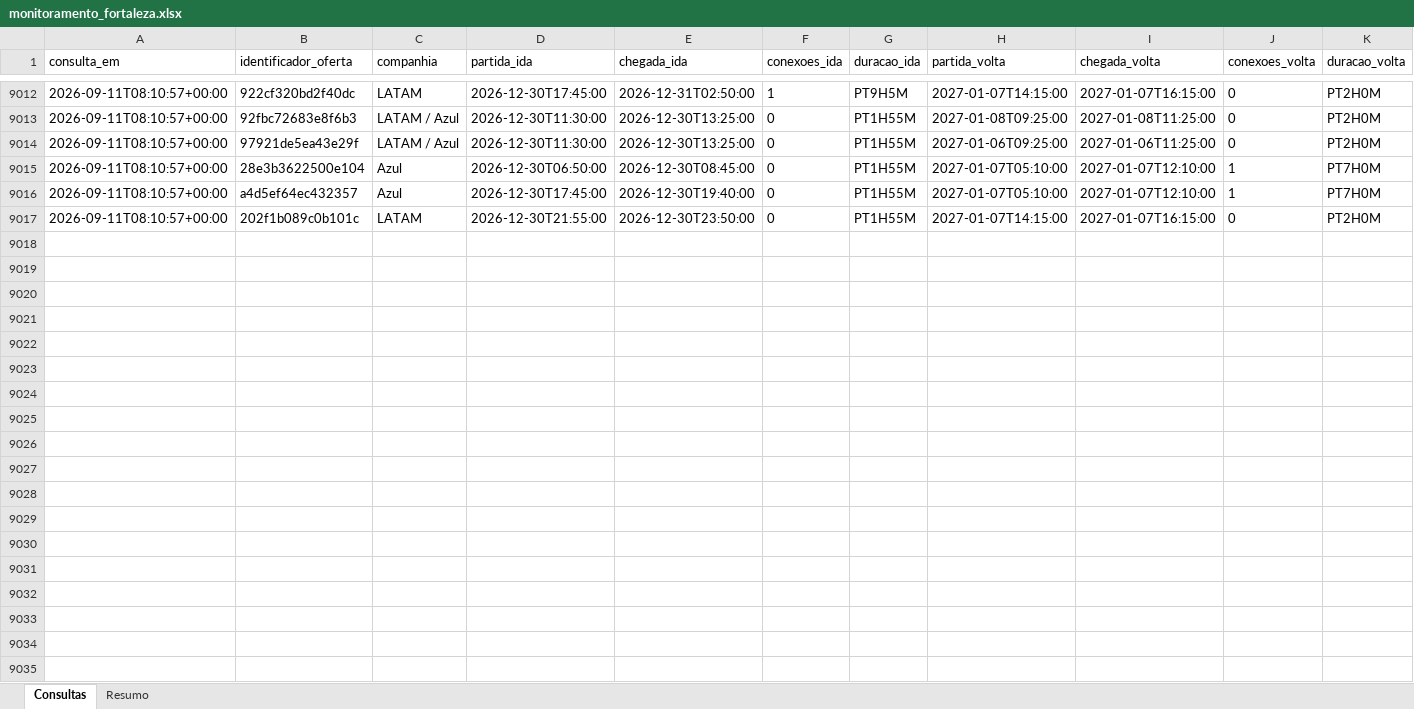
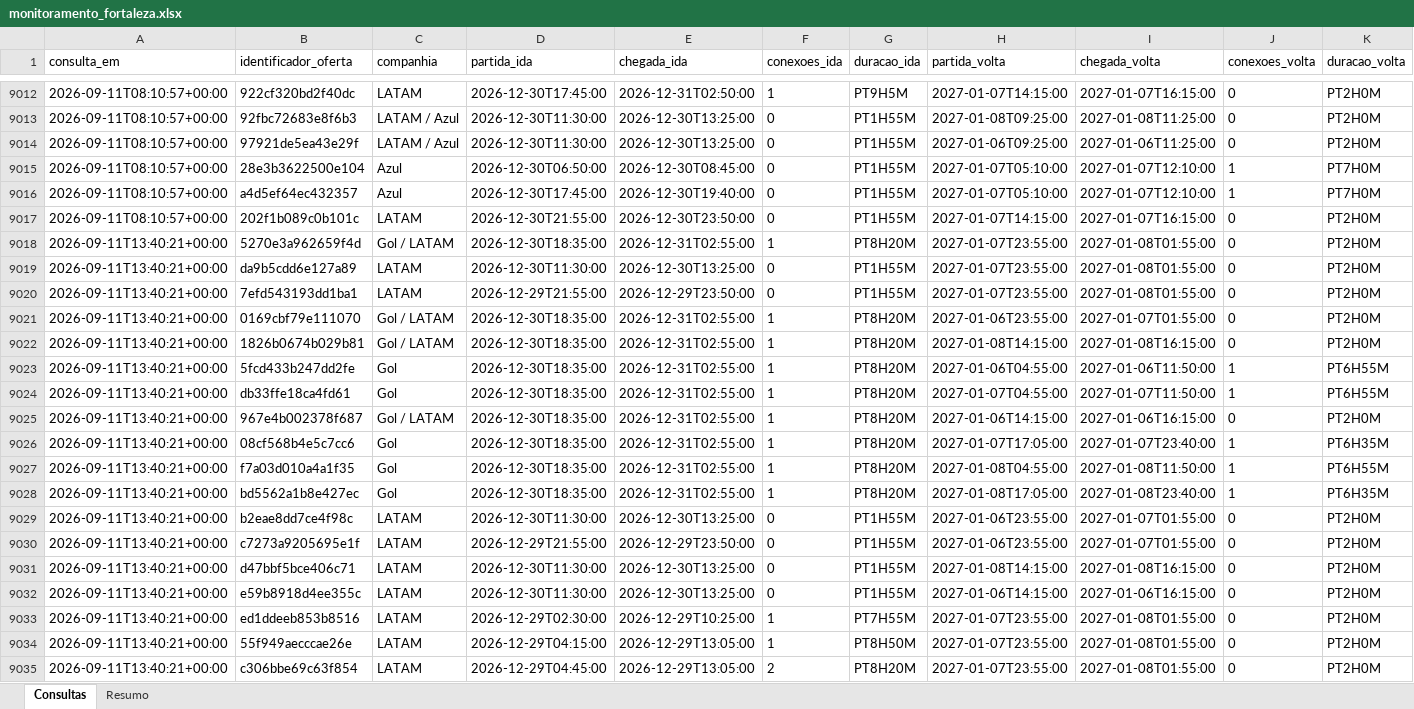
Before and after one commit to asouzaa/monitora-voos, an Excel workbook: docs/monitoramento_fortaleza.xlsx, sheet Consultas, drawn as a sheet; only a part is shown, gaps mark what is left out; values as stored, in another font and other column widths than the file's, no borders; rows hold the shown columns only; the diff covers the shown part only; the diff names each change by its address in the sheet, - before the commit and + after, or states it on an @@ line.

```diff
--- a/docs/monitoramento_fortaleza.xlsx (sheet Consultas)
+++ b/docs/monitoramento_fortaleza.xlsx (sheet Consultas)
+row 9018: 2026-09-11T13:40:21+00:00 | 5270e3a962659f4d | Gol / LATAM | 2026-12-30T18:35:00 | 2026-12-31T02:55:00 | 1 | PT8H20M | 2027-01-07T23:55:00 | 2027-01-08T01:55:00 | 0 | PT2H0M
+row 9019: 2026-09-11T13:40:21+00:00 | da9b5cdd6e127a89 | LATAM | 2026-12-30T11:30:00 | 2026-12-30T13:25:00 | 0 | PT1H55M | 2027-01-07T23:55:00 | 2027-01-08T01:55:00 | 0 | PT2H0M
+row 9020: 2026-09-11T13:40:21+00:00 | 7efd543193dd1ba1 | LATAM | 2026-12-29T21:55:00 | 2026-12-29T23:50:00 | 0 | PT1H55M | 2027-01-07T23:55:00 | 2027-01-08T01:55:00 | 0 | PT2H0M
+row 9021: 2026-09-11T13:40:21+00:00 | 0169cbf79e111070 | Gol / LATAM | 2026-12-30T18:35:00 | 2026-12-31T02:55:00 | 1 | PT8H20M | 2027-01-06T23:55:00 | 2027-01-07T01:55:00 | 0 | PT2H0M
+row 9022: 2026-09-11T13:40:21+00:00 | 1826b0674b029b81 | Gol / LATAM | 2026-12-30T18:35:00 | 2026-12-31T02:55:00 | 1 | PT8H20M | 2027-01-08T14:15:00 | 2027-01-08T16:15:00 | 0 | PT2H0M
+row 9023: 2026-09-11T13:40:21+00:00 | 5fcd433b247dd2fe | Gol | 2026-12-30T18:35:00 | 2026-12-31T02:55:00 | 1 | PT8H20M | 2027-01-06T04:55:00 | 2027-01-06T11:50:00 | 1 | PT6H55M
+row 9024: 2026-09-11T13:40:21+00:00 | db33ffe18ca4fd61 | Gol | 2026-12-30T18:35:00 | 2026-12-31T02:55:00 | 1 | PT8H20M | 2027-01-07T04:55:00 | 2027-01-07T11:50:00 | 1 | PT6H55M
+row 9025: 2026-09-11T13:40:21+00:00 | 967e4b002378f687 | Gol / LATAM | 2026-12-30T18:35:00 | 2026-12-31T02:55:00 | 1 | PT8H20M | 2027-01-06T14:15:00 | 2027-01-06T16:15:00 | 0 | PT2H0M
+row 9026: 2026-09-11T13:40:21+00:00 | 08cf568b4e5c7cc6 | Gol | 2026-12-30T18:35:00 | 2026-12-31T02:55:00 | 1 | PT8H20M | 2027-01-07T17:05:00 | 2027-01-07T23:40:00 | 1 | PT6H35M
+row 9027: 2026-09-11T13:40:21+00:00 | f7a03d010a4a1f35 | Gol | 2026-12-30T18:35:00 | 2026-12-31T02:55:00 | 1 | PT8H20M | 2027-01-08T04:55:00 | 2027-01-08T11:50:00 | 1 | PT6H55M
+row 9028: 2026-09-11T13:40:21+00:00 | bd5562a1b8e427ec | Gol | 2026-12-30T18:35:00 | 2026-12-31T02:55:00 | 1 | PT8H20M | 2027-01-08T17:05:00 | 2027-01-08T23:40:00 | 1 | PT6H35M
+row 9029: 2026-09-11T13:40:21+00:00 | b2eae8dd7ce4f98c | LATAM | 2026-12-30T11:30:00 | 2026-12-30T13:25:00 | 0 | PT1H55M | 2027-01-06T23:55:00 | 2027-01-07T01:55:00 | 0 | PT2H0M
+row 9030: 2026-09-11T13:40:21+00:00 | c7273a9205695e1f | LATAM | 2026-12-29T21:55:00 | 2026-12-29T23:50:00 | 0 | PT1H55M | 2027-01-06T23:55:00 | 2027-01-07T01:55:00 | 0 | PT2H0M
+row 9031: 2026-09-11T13:40:21+00:00 | d47bbf5bce406c71 | LATAM | 2026-12-30T11:30:00 | 2026-12-30T13:25:00 | 0 | PT1H55M | 2027-01-08T14:15:00 | 2027-01-08T16:15:00 | 0 | PT2H0M
+row 9032: 2026-09-11T13:40:21+00:00 | e59b8918d4ee355c | LATAM | 2026-12-30T11:30:00 | 2026-12-30T13:25:00 | 0 | PT1H55M | 2027-01-06T14:15:00 | 2027-01-06T16:15:00 | 0 | PT2H0M
+row 9033: 2026-09-11T13:40:21+00:00 | ed1ddeeb853b8516 | LATAM | 2026-12-29T02:30:00 | 2026-12-29T10:25:00 | 1 | PT7H55M | 2027-01-07T23:55:00 | 2027-01-08T01:55:00 | 0 | PT2H0M
+row 9034: 2026-09-11T13:40:21+00:00 | 55f949aecccae26e | LATAM | 2026-12-29T04:15:00 | 2026-12-29T13:05:00 | 1 | PT8H50M | 2027-01-07T23:55:00 | 2027-01-08T01:55:00 | 0 | PT2H0M
+row 9035: 2026-09-11T13:40:21+00:00 | c306bbe69c63f854 | LATAM | 2026-12-29T04:45:00 | 2026-12-29T13:05:00 | 2 | PT8H20M | 2027-01-07T23:55:00 | 2027-01-08T01:55:00 | 0 | PT2H0M
```
Also changed, not shown: 102 added rows elsewhere in this sheet, sheet Resumo, docs/monitoramento_joao_pessoa.xlsx, docs/monitoramento_maceio.xlsx, 9 other files.
